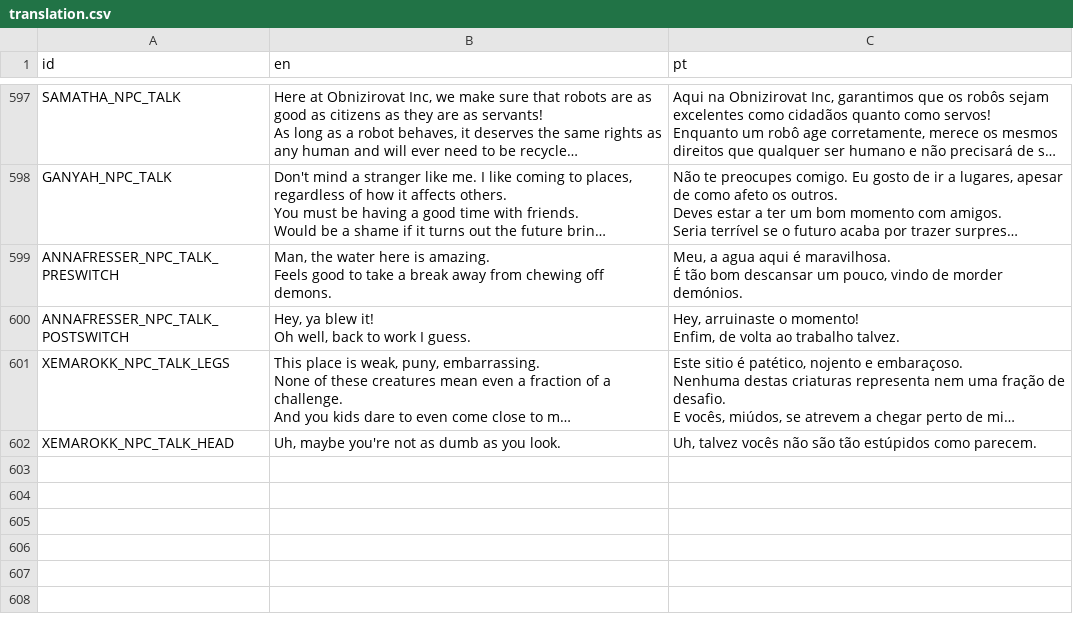
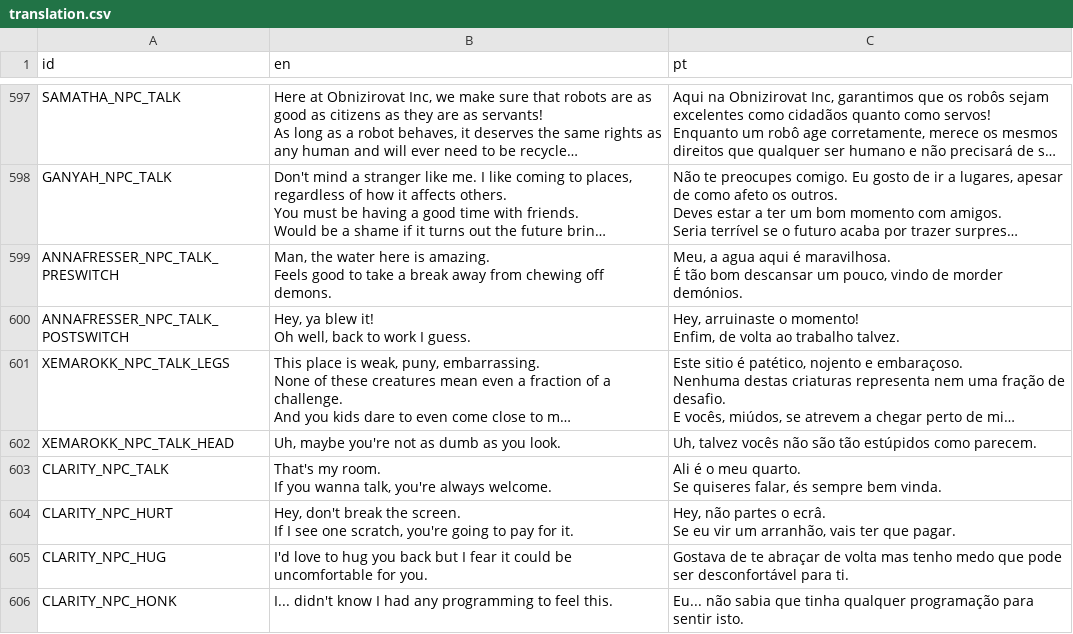
Before and after one commit to EyeBallTank/PROJECT-NORTUBEL-main-ish, a CSV file: assets/localization/translation.csv, drawn as a sheet; only a part is shown, gaps mark what is left out; long unchanged cells end in …; ↵ is a line break in a cell; the diff names each change by its address in the sheet, - before the commit and + after, or states it on an @@ line.

Commit message:
clarity

```diff
--- a/assets/localization/translation.csv
+++ b/assets/localization/translation.csv
+row 603: CLARITY_NPC_TALK | That's my room. ↵ If you wanna talk, you're always welcome. | Ali é o meu quarto. ↵ Se quiseres falar, és sempre bem vinda.
+row 604: CLARITY_NPC_HURT | Hey, don't break the screen. ↵ If I see one scratch, you're going to pay for it. | Hey, não partes o ecrâ. ↵ Se eu vir um arranhão, vais ter que pagar.
+row 605: CLARITY_NPC_HUG | I'd love to hug you back but I fear it could be uncomfortable for you. | Gostava de te abraçar de volta mas tenho medo que pode ser desconfortável para ti.
+row 606: CLARITY_NPC_HONK | I... didn't know I had any programming to feel this. | Eu... não sabia que tinha qualquer programação para sentir isto.
```
Also changed, not shown: 6 other files.
